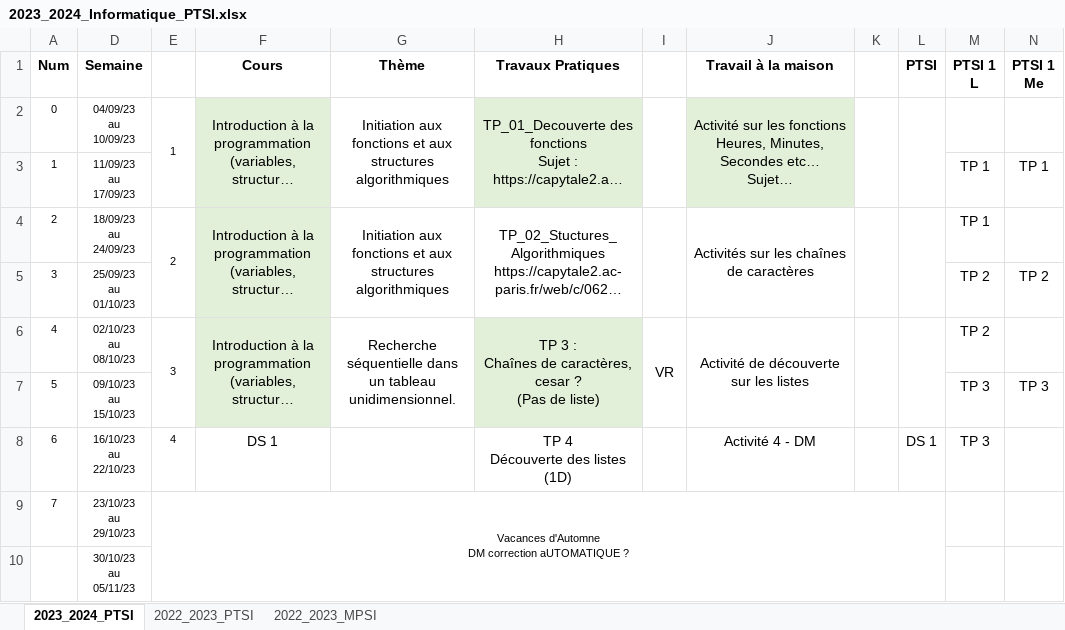
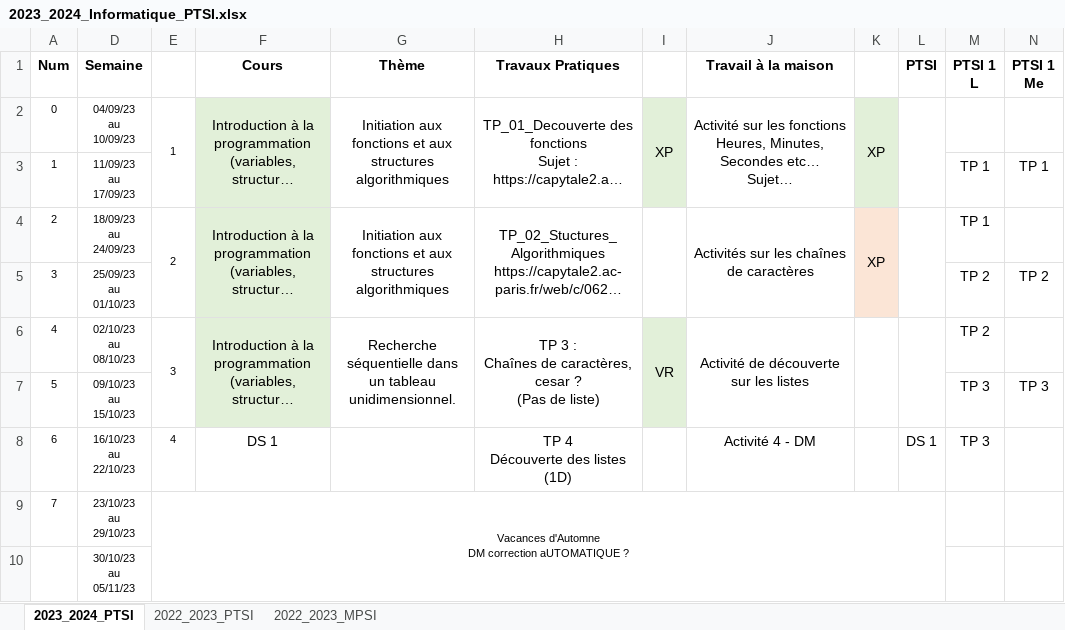
Before and after one commit to xpessoles/Informatique, an Excel workbook: Progressions/2023_2024_Informatique_PTSI.xlsx, sheet 2023_2024_PTSI, drawn as a sheet; only a part is shown; long unchanged cells end in …; values as stored, in another font and other column widths than the file's, no borders; the diff names each change by its address in the sheet, - before the commit and + after, or states it on an @@ line.

Commit message:
Update 2023_2024_Informatique_PTSI.xlsx

```diff
--- a/Progressions/2023_2024_Informatique_PTSI.xlsx (sheet 2023_2024_PTSI)
+++ b/Progressions/2023_2024_Informatique_PTSI.xlsx (sheet 2023_2024_PTSI)
-H2:H3 fill: #E2F0D9
+H2:H3 fill: none
-I2: (empty)
+I2: XP
-I2:I3 fill: none
+I2:I3 fill: #E2F0D9
-J2:J3 fill: #E2F0D9
+J2:J3 fill: none
-K2: (empty)
+K2: XP
-K2:K3 fill: none
+K2:K3 fill: #E2F0D9
-K4: (empty)
+K4: XP
-K4:K5 fill: none
+K4:K5 fill: #FBE5D6
-H6:H7 fill: #E2F0D9
+H6:H7 fill: none
-I6:I7 fill: none
+I6:I7 fill: #E2F0D9
```
